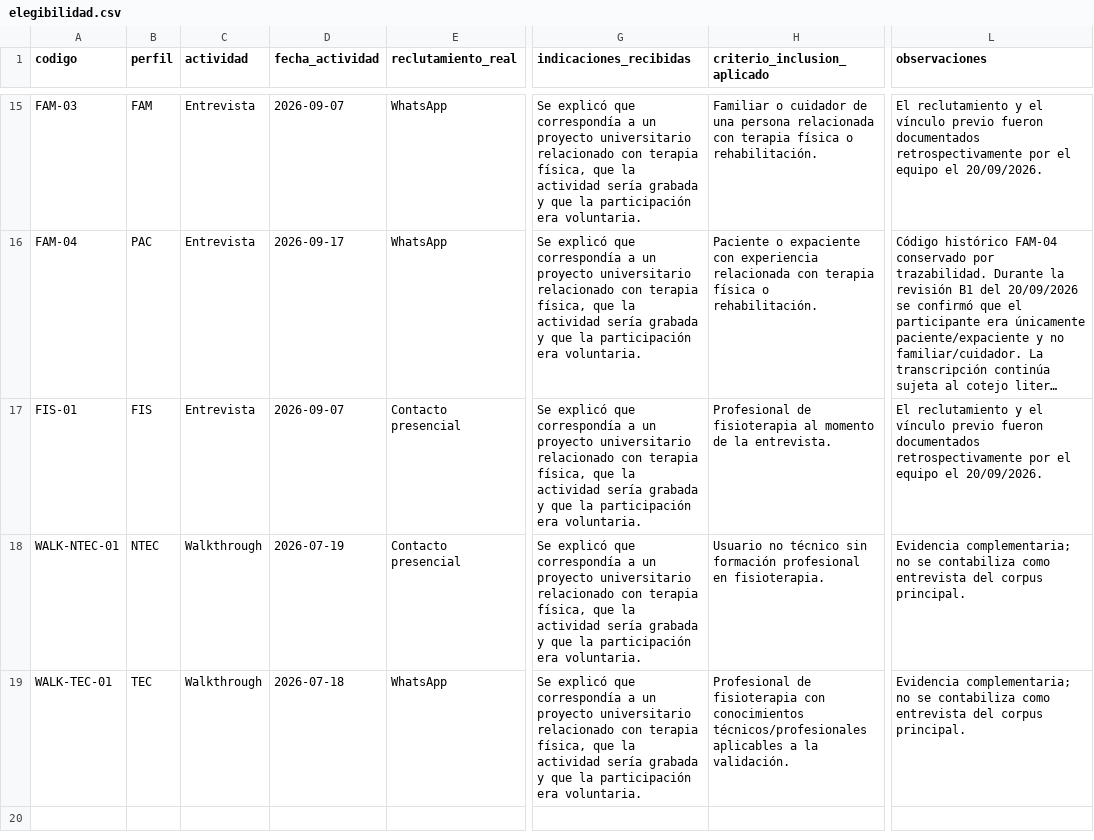
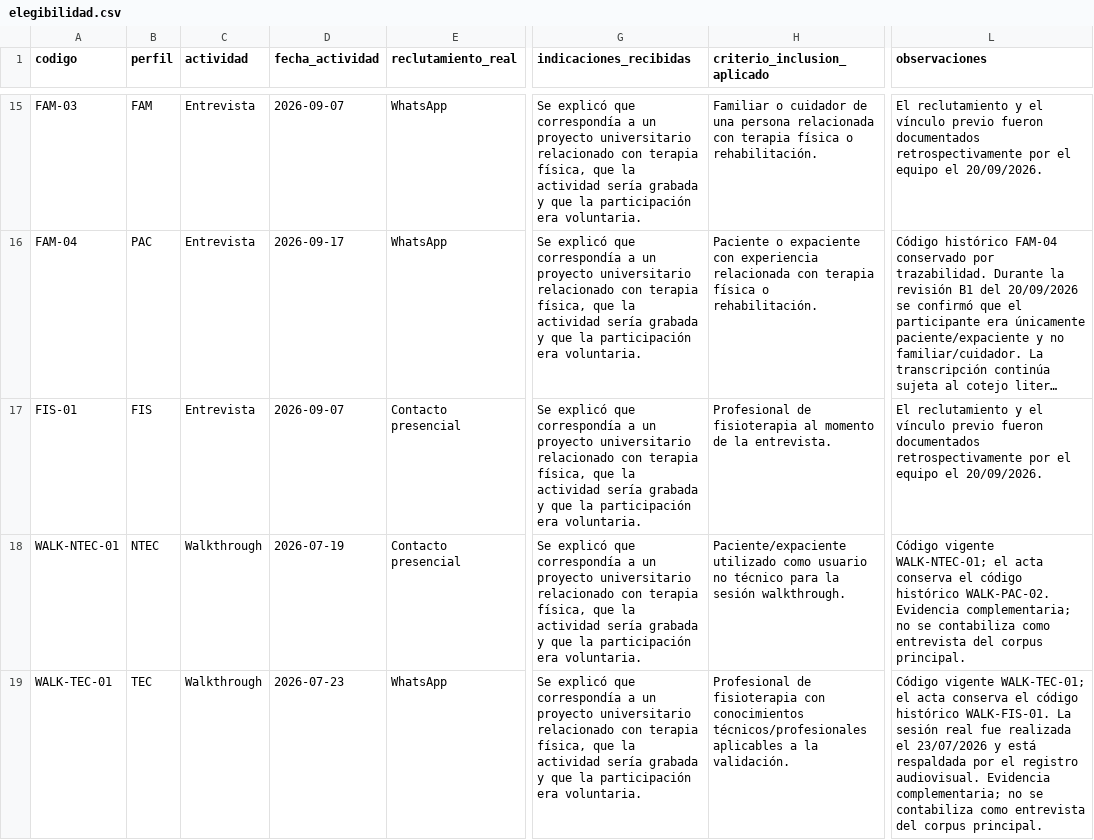
Before and after one commit to gleiston-guerrero/SICST_ISR401, a CSV file: 02_Evidencias/elegibilidad.csv, drawn as a sheet; only a part is shown, gaps mark what is left out; long unchanged cells end in …; the diff names each change by its address in the sheet, - before the commit and + after, or states it on an @@ line.

Commit message:
Corregir fechas y trazabilidad de walkthrough en elegibilidad

```diff
--- a/02_Evidencias/elegibilidad.csv
+++ b/02_Evidencias/elegibilidad.csv
-H18 (criterio_inclusion_aplicado): Usuario no técnico sin formación profesional en fisioterapia.
+H18 (criterio_inclusion_aplicado): Paciente/expaciente utilizado como usuario no técnico para la sesión walkthrough.
-L18 (observaciones): Evidencia complementaria;…
+L18 (observaciones): Código vigente WALK-NTEC-01; el acta conserva el código histórico WALK-PAC-02. Evidencia complementaria;…
-D19 (fecha_actividad): 2026-07-18
+D19 (fecha_actividad): 2026-07-23
-L19 (observaciones): Evidencia complementaria;…
+L19 (observaciones): Código vigente WALK-TEC-01; el acta conserva el código histórico WALK-FIS-01. La sesión real fue realizada el 23/07/2026 y está respaldada por el registro audiovisual. Evidencia complementaria;…
```
